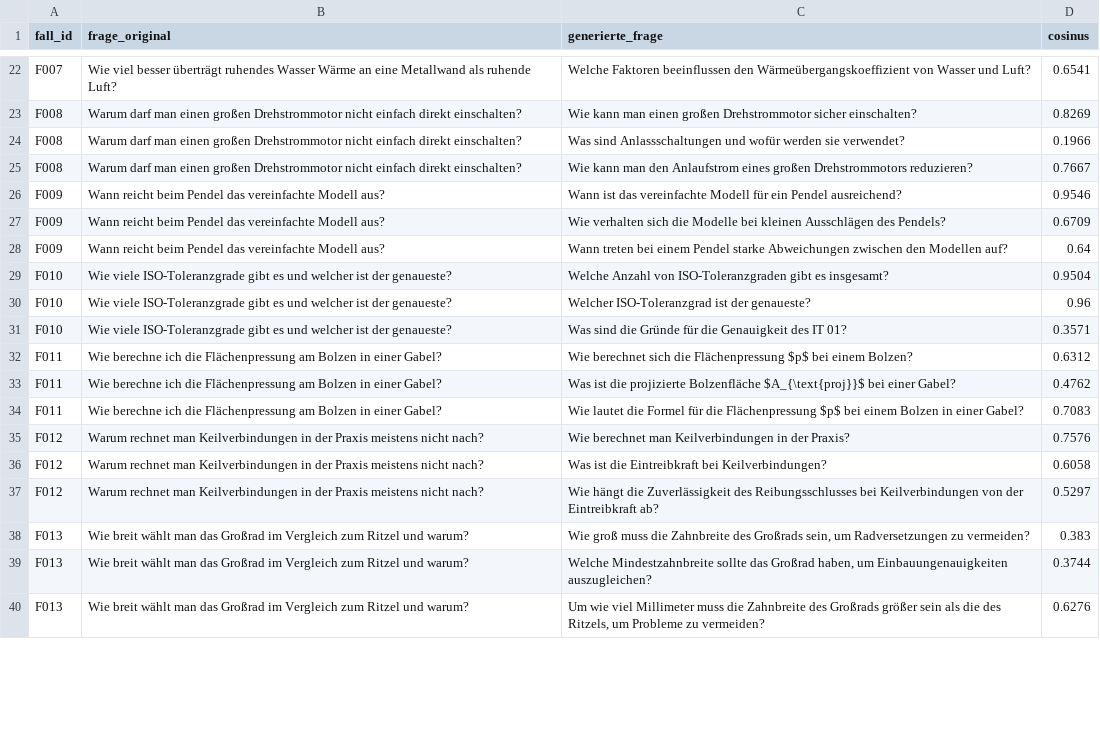
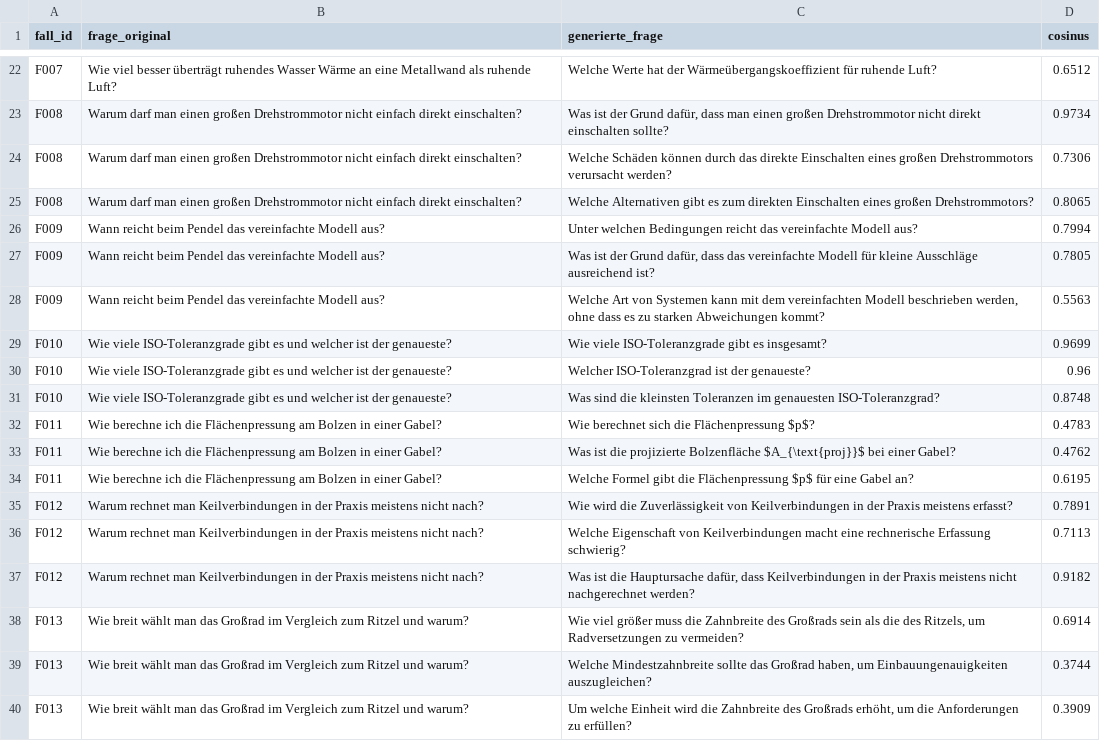
Before and after one commit to velnmurugan/Lernassistenz_RAG, a CSV file: evaluationsdaten/ragas_answer_relevance_details.csv, drawn as a sheet; only a part is shown, gaps mark what is left out; the diff covers the shown part only; the diff names each change by its address in the sheet, - before the commit and + after, or states it on an @@ line.

```diff
--- a/evaluationsdaten/ragas_answer_relevance_details.csv
+++ b/evaluationsdaten/ragas_answer_relevance_details.csv
-C22 (generierte_frage): Welche Faktoren beeinflussen den Wärmeübergangskoeffizient von Wasser und Luft?
+C22 (generierte_frage): Welche Werte hat der Wärmeübergangskoeffizient für ruhende Luft?
-D22 (cosinus): 0.6541
+D22 (cosinus): 0.6512
-C23 (generierte_frage): Wie kann man einen großen Drehstrommotor sicher einschalten?
+C23 (generierte_frage): Was ist der Grund dafür, dass man einen großen Drehstrommotor nicht direkt einschalten sollte?
-D23 (cosinus): 0.8269
+D23 (cosinus): 0.9734
-C24 (generierte_frage): Was sind Anlassschaltungen und wofür werden sie verwendet?
+C24 (generierte_frage): Welche Schäden können durch das direkte Einschalten eines großen Drehstrommotors verursacht werden?
-D24 (cosinus): 0.1966
+D24 (cosinus): 0.7306
-C25 (generierte_frage): Wie kann man den Anlaufstrom eines großen Drehstrommotors reduzieren?
+C25 (generierte_frage): Welche Alternativen gibt es zum direkten Einschalten eines großen Drehstrommotors?
-D25 (cosinus): 0.7667
+D25 (cosinus): 0.8065
-C26 (generierte_frage): Wann ist das vereinfachte Modell für ein Pendel ausreichend?
+C26 (generierte_frage): Unter welchen Bedingungen reicht das vereinfachte Modell aus?
-D26 (cosinus): 0.9546
+D26 (cosinus): 0.7994
-C27 (generierte_frage): Wie verhalten sich die Modelle bei kleinen Ausschlägen des Pendels?
+C27 (generierte_frage): Was ist der Grund dafür, dass das vereinfachte Modell für kleine Ausschläge ausreichend ist?
-D27 (cosinus): 0.6709
+D27 (cosinus): 0.7805
-C28 (generierte_frage): Wann treten bei einem Pendel starke Abweichungen zwischen den Modellen auf?
+C28 (generierte_frage): Welche Art von Systemen kann mit dem vereinfachten Modell beschrieben werden, ohne dass es zu starken Abweichungen kommt?
-D28 (cosinus): 0.64
+D28 (cosinus): 0.5563
-C29 (generierte_frage): Welche Anzahl von ISO-Toleranzgraden gibt es…
+C29 (generierte_frage): Wie viele ISO-Toleranzgrade gibt es…
-D29 (cosinus): 0.9504
+D29 (cosinus): 0.9699
-C31 (generierte_frage): …sind die Gründe für die Genauigkeit des IT 01?
+C31 (generierte_frage): …sind die kleinsten Toleranzen im genauesten ISO-Toleranzgrad?
-D31 (cosinus): 0.3571
+D31 (cosinus): 0.8748
-C32 (generierte_frage): …die Flächenpressung $p$ bei einem Bolzen?
+C32 (generierte_frage): …die Flächenpressung $p$?
-D32 (cosinus): 0.6312
+D32 (cosinus): 0.4783
-C34 (generierte_frage): Wie lautet die Formel für die Flächenpressung $p$ bei einem Bolzen in einer Gabel?
+C34 (generierte_frage): Welche Formel gibt die Flächenpressung $p$ für eine Gabel an?
-D34 (cosinus): 0.7083
+D34 (cosinus): 0.6195
-C35 (generierte_frage): Wie berechnet man Keilverbindungen in der Praxis?
+C35 (generierte_frage): Wie wird die Zuverlässigkeit von Keilverbindungen in der Praxis meistens erfasst?
-D35 (cosinus): 0.7576
+D35 (cosinus): 0.7891
-C36 (generierte_frage): Was ist die Eintreibkraft bei Keilverbindungen?
+C36 (generierte_frage): Welche Eigenschaft von Keilverbindungen macht eine rechnerische Erfassung schwierig?
-D36 (cosinus): 0.6058
+D36 (cosinus): 0.7113
-C37 (generierte_frage): Wie hängt die Zuverlässigkeit des Reibungsschlusses bei Keilverbindungen von der Eintreibkraft ab?
+C37 (generierte_frage): Was ist die Hauptursache dafür, dass Keilverbindungen in der Praxis meistens nicht nachgerechnet werden?
-D37 (cosinus): 0.5297
+D37 (cosinus): 0.9182
-C38 (generierte_frage): Wie groß muss die Zahnbreite des Großrads sein, um Radversetzungen…
+C38 (generierte_frage): Wie viel größer muss die Zahnbreite des Großrads sein als die des Ritzels, um Radversetzungen…
-D38 (cosinus): 0.383
+D38 (cosinus): 0.6914
-C40 (generierte_frage): Um wie viel Millimeter muss die Zahnbreite des Großrads größer sein als die des Ritzels, um Probleme zu vermeiden?
+C40 (generierte_frage): Um welche Einheit wird die Zahnbreite des Großrads erhöht, um die Anforderungen zu erfüllen?
-D40 (cosinus): 0.6276
+D40 (cosinus): 0.3909
```
Also changed, not shown: 6 added rows, 3 removed rows and 90 edited cells elsewhere in this file, evaluationsdaten/ragas_ergebnisse.csv, 43 other files.
